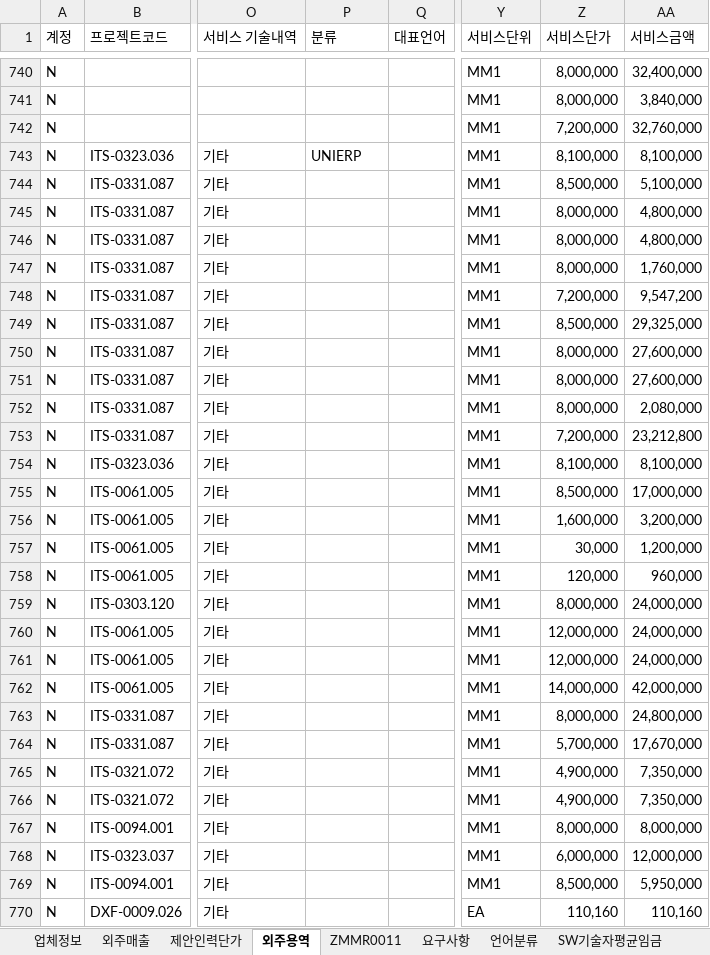
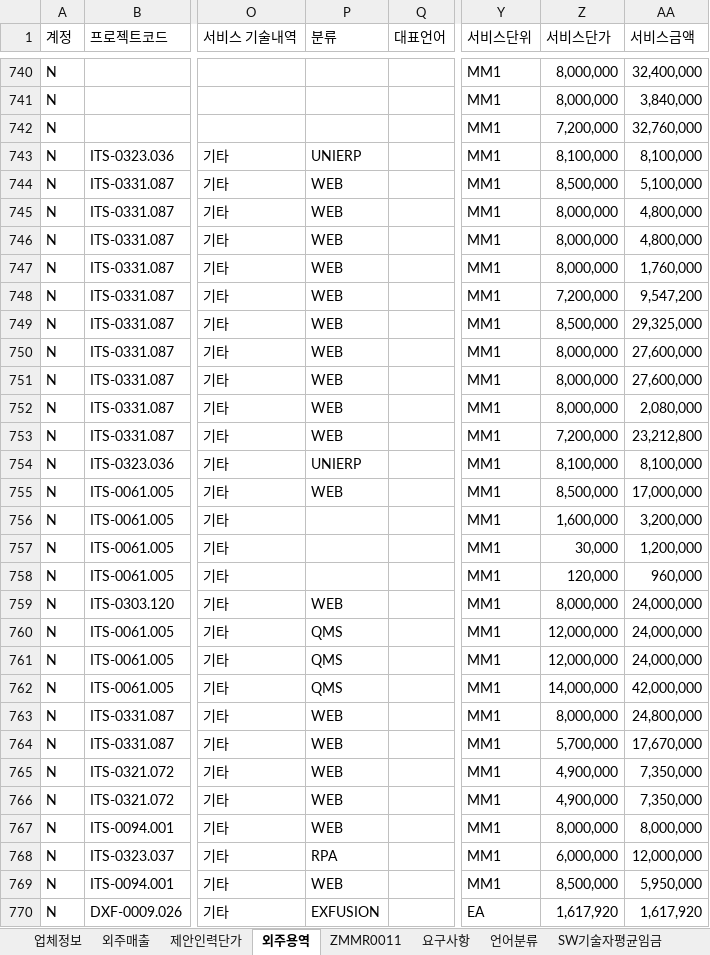
Before and after one commit to HANSOLPNSIT/HANSOL-PNS, an Excel workbook: data.xlsx, sheet 외주용역, drawn as a sheet; only a part is shown, gaps mark what is left out; values as stored, in another font and other column widths than the file's, no cell formats; charts and pictures not drawn; the diff covers the shown part only; the diff names each change by its address in the sheet, - before the commit and + after, or states it on an @@ line.

Commit message:
Add files via upload

```diff
--- a/data.xlsx (sheet 외주용역)
+++ b/data.xlsx (sheet 외주용역)
-P744:P753 (분류): (empty)
+P744:P753 (분류): WEB
-P754 (분류): (empty)
+P754 (분류): UNIERP
-P755 (분류): (empty)
+P755 (분류): WEB
-P759 (분류): (empty)
+P759 (분류): WEB
-P760:P762 (분류): (empty)
+P760:P762 (분류): QMS
-P763:P767 (분류): (empty)
+P763:P767 (분류): WEB
-P768 (분류): (empty)
+P768 (분류): RPA
-P769 (분류): (empty)
+P769 (분류): WEB
-P770 (분류): (empty)
+P770 (분류): EXFUSION
-Z770 (서비스단가): 110,160
+Z770 (서비스단가): 1,617,920
-AA770 (서비스금액): 110,160
+AA770 (서비스금액): 1,617,920
```
Also changed, not shown: 1 edited cell elsewhere in this sheet, sheet --, cell formats, charts or pictures.
